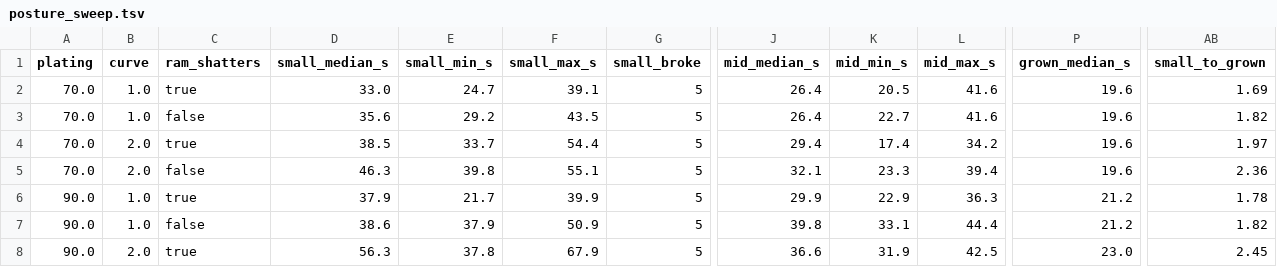
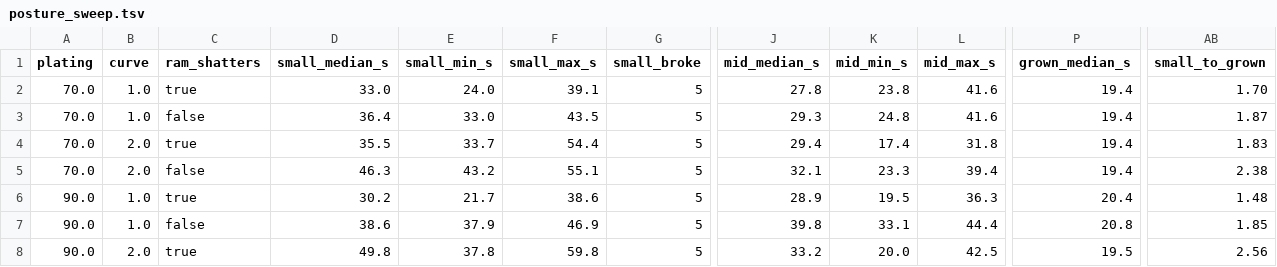
Before and after one commit to bananahana720/scrapkeep, a TSV file: sketches/core-loop/tools/posture_sweep.tsv, drawn as a sheet; only a part is shown, gaps mark what is left out; the diff covers the shown part only; the diff names each change by its address in the sheet, - before the commit and + after, or states it on an @@ line.

```diff
--- a/sketches/core-loop/tools/posture_sweep.tsv
+++ b/sketches/core-loop/tools/posture_sweep.tsv
-E2 (small_min_s): 24.7
+E2 (small_min_s): 24.0
-J2 (mid_median_s): 26.4
+J2 (mid_median_s): 27.8
-K2 (mid_min_s): 20.5
+K2 (mid_min_s): 23.8
-P2:P5 (grown_median_s): 19.6
+P2:P5 (grown_median_s): 19.4
-AB2 (small_to_grown): 1.69
+AB2 (small_to_grown): 1.70
-D3 (small_median_s): 35.6
+D3 (small_median_s): 36.4
-E3 (small_min_s): 29.2
+E3 (small_min_s): 33.0
-J3 (mid_median_s): 26.4
+J3 (mid_median_s): 29.3
-K3 (mid_min_s): 22.7
+K3 (mid_min_s): 24.8
-AB3 (small_to_grown): 1.82
+AB3 (small_to_grown): 1.87
-D4 (small_median_s): 38.5
+D4 (small_median_s): 35.5
-L4 (mid_max_s): 34.2
+L4 (mid_max_s): 31.8
-AB4 (small_to_grown): 1.97
+AB4 (small_to_grown): 1.83
-E5 (small_min_s): 39.8
+E5 (small_min_s): 43.2
-AB5 (small_to_grown): 2.36
+AB5 (small_to_grown): 2.38
-D6 (small_median_s): 37.9
+D6 (small_median_s): 30.2
-F6 (small_max_s): 39.9
+F6 (small_max_s): 38.6
-J6 (mid_median_s): 29.9
+J6 (mid_median_s): 28.9
-K6 (mid_min_s): 22.9
+K6 (mid_min_s): 19.5
-P6 (grown_median_s): 21.2
+P6 (grown_median_s): 20.4
-AB6 (small_to_grown): 1.78
+AB6 (small_to_grown): 1.48
-F7 (small_max_s): 50.9
+F7 (small_max_s): 46.9
-P7 (grown_median_s): 21.2
+P7 (grown_median_s): 20.8
-AB7 (small_to_grown): 1.82
+AB7 (small_to_grown): 1.85
-D8 (small_median_s): 56.3
+D8 (small_median_s): 49.8
-F8 (small_max_s): 67.9
+F8 (small_max_s): 59.8
-J8 (mid_median_s): 36.6
+J8 (mid_median_s): 33.2
-K8 (mid_min_s): 31.9
+K8 (mid_min_s): 20.0
-P8 (grown_median_s): 23.0
+P8 (grown_median_s): 19.5
-AB8 (small_to_grown): 2.45
+AB8 (small_to_grown): 2.56
```
Also changed, not shown: 43 edited cells elsewhere in this file, sketches/core-loop/tools/posture_sweep_runs.tsv, 1 other file.
